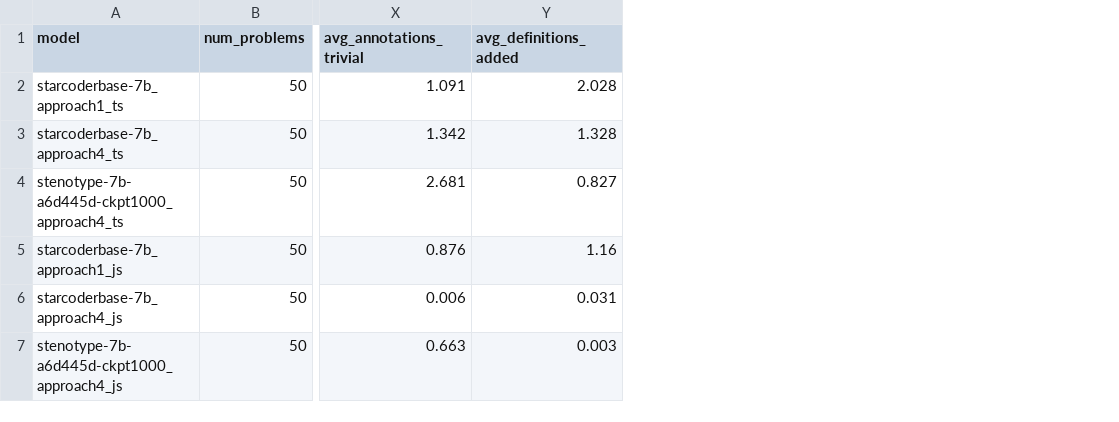
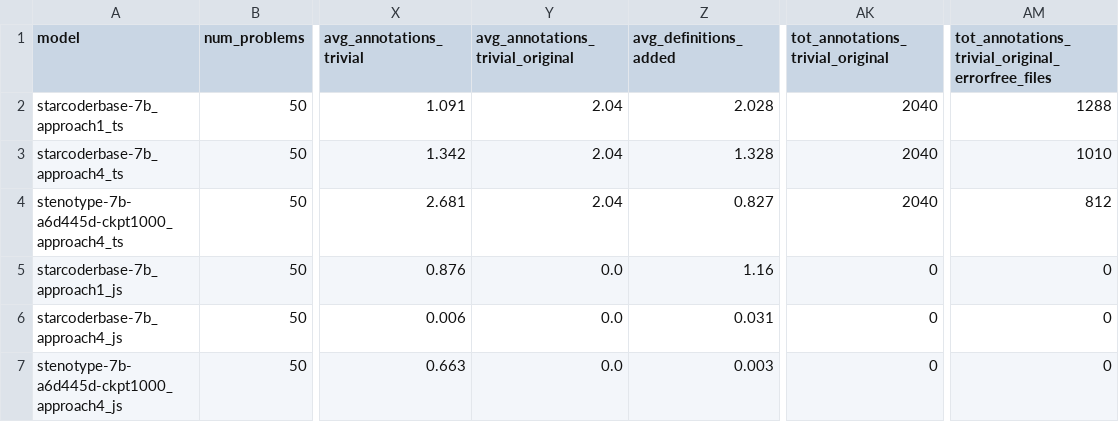
Before and after one commit to nuprl/StenoType, a CSV file: results/summary.csv, drawn as a sheet; only a part is shown, gaps mark what is left out; the diff names each change by its address in the sheet, - before the commit and + after, or states it on an @@ line.

Commit message:
Count trivial annotations in the original files

```diff
--- a/results/summary.csv
+++ b/results/summary.csv
+column Y (avg_annotations_trivial_original), rows 2-7: 2.04 | 2.04 | 2.04 | 0.0 | 0.0 | 0.0
+column AK (tot_annotations_trivial_original), rows 2-7: 2040 | 2040 | 2040 | 0 | 0 | 0
+column AM, rows 1-7: tot_annotations_trivial_original_errorfree_files | 1288 | 1010 | 812 | 0 | 0 | 0
```
Also changed, not shown: 4 other files.
